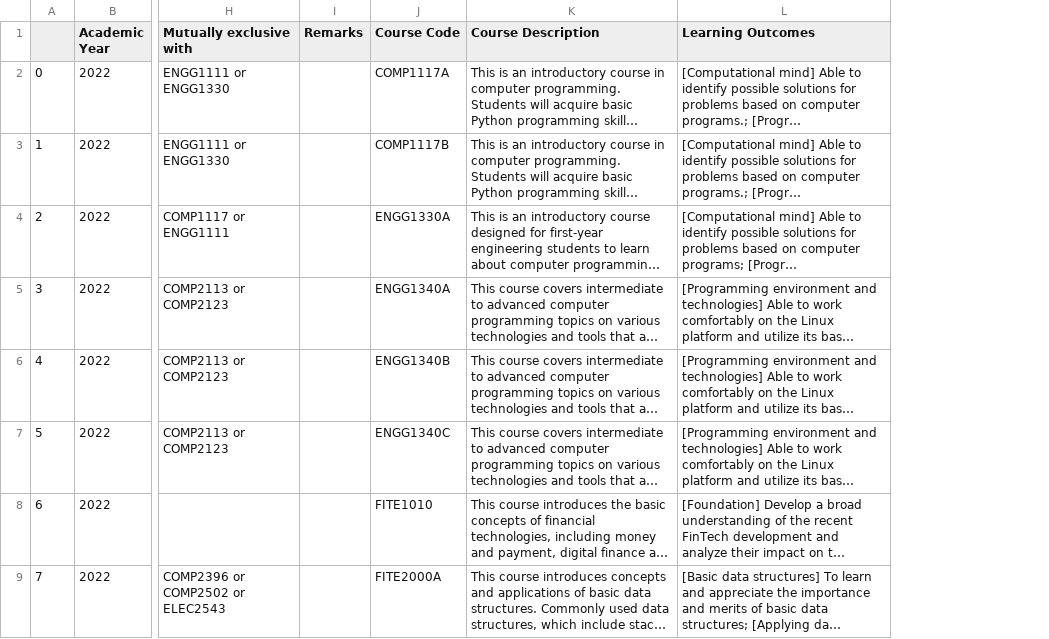
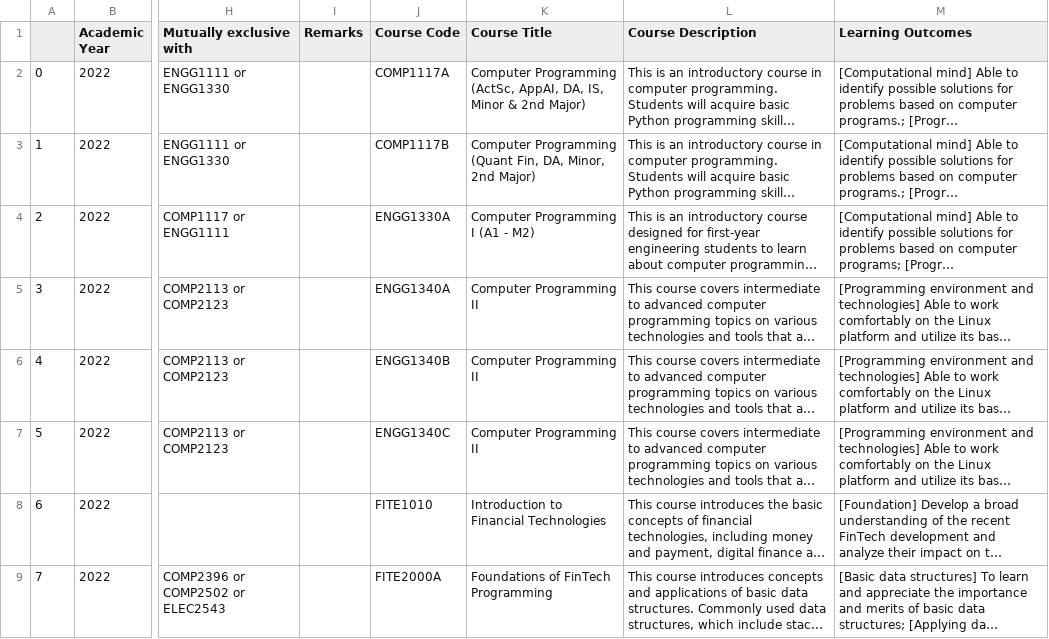
Before and after one commit to jackiecwtsoi/hku_recommender_and_faq, a CSV file: crawlers/closed-ended/curriculum-crawlers/data/df_cs_all_course_details_prelim.csv, drawn as a sheet; only a part is shown, gaps mark what is left out; long unchanged cells end in …; the diff names each change by its address in the sheet, - before the commit and + after, or states it on an @@ line.

Commit message:
Recommender: Completed a basic prototype of the course recommender based on course description and learning outcomes. Main files added are ontology profile classes, Python scripts to generate similarity scores, and a configuration file so that all parameters can be specified in this single config file.

```diff
--- a/crawlers/closed-ended/curriculum-crawlers/data/df_cs_all_course_details_prelim.csv
+++ b/crawlers/closed-ended/curriculum-crawlers/data/df_cs_all_course_details_prelim.csv
+column K (Course Title), rows 2-9: Computer Programming (ActSc, AppAI, DA, IS, Minor & 2nd Major) | Computer Programming (Quant Fin, DA, Minor, 2nd Major) | Computer Programming I (A1 - M2) | Computer Programming II | Computer Programming II | Computer Programming II | Introduction to Financial Technologies | Foundations of FinTech Programming
```
Also changed, not shown: 37 other files.
